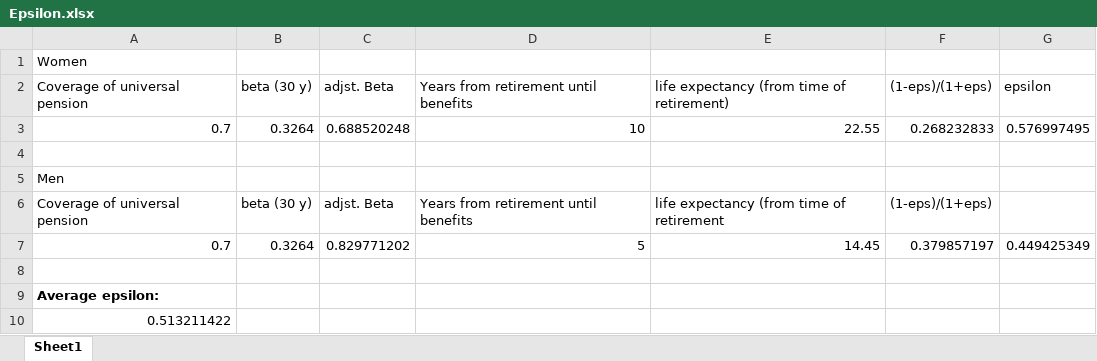
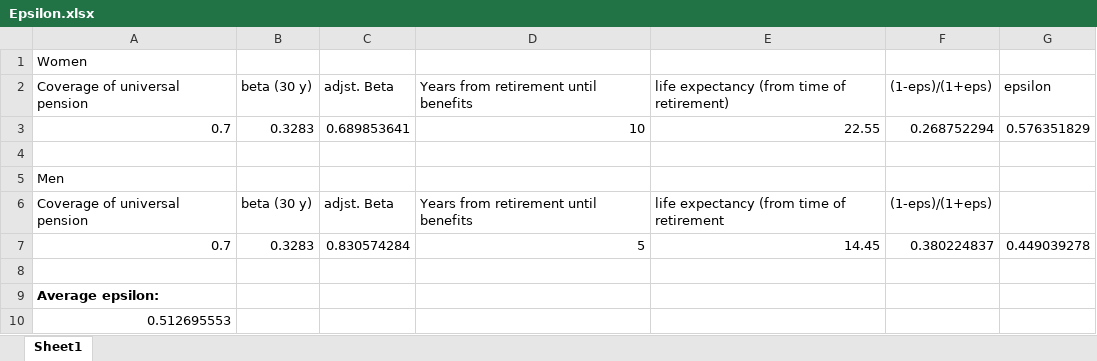
Before and after one commit to ChampionApe/SocialSecurityDesign, an Excel workbook: Epsilon.xlsx, sheet Sheet1, drawn as a sheet; values as stored, in another font and other column widths than the file's, no borders; the diff names each change by its address in the sheet, - before the commit and + after, or states it on an @@ line.

```diff
--- a/Epsilon.xlsx (sheet Sheet1)
+++ b/Epsilon.xlsx (sheet Sheet1)
-B3: 0.3264
+B3: 0.3283
-C3: 0.688520248
+C3: 0.689853641
-F3: 0.268232833
+F3: 0.268752294
-G3: 0.576997495
+G3: 0.576351829
-B7: 0.3264
+B7: 0.3283
-C7: 0.829771202
+C7: 0.830574284
-F7: 0.379857197
+F7: 0.380224837
-G7: 0.449425349
+G7: 0.449039278
-A10: 0.513211422
+A10: 0.512695553
```
Also changed, not shown: Inputdata.xlsx, 33 other files.
